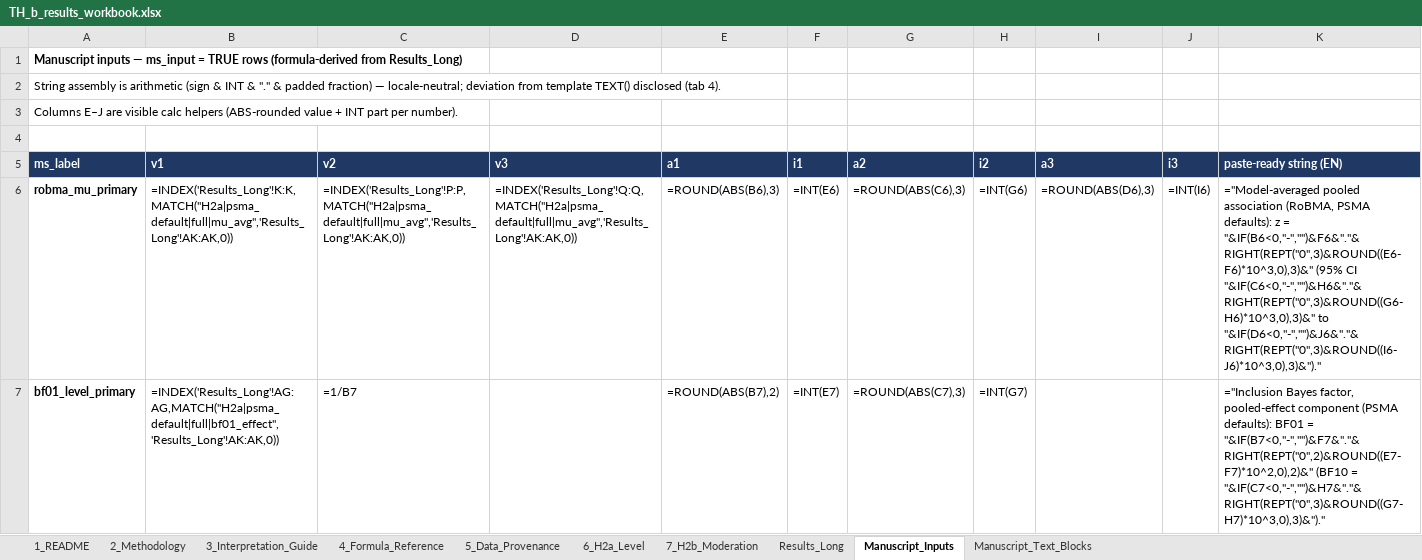
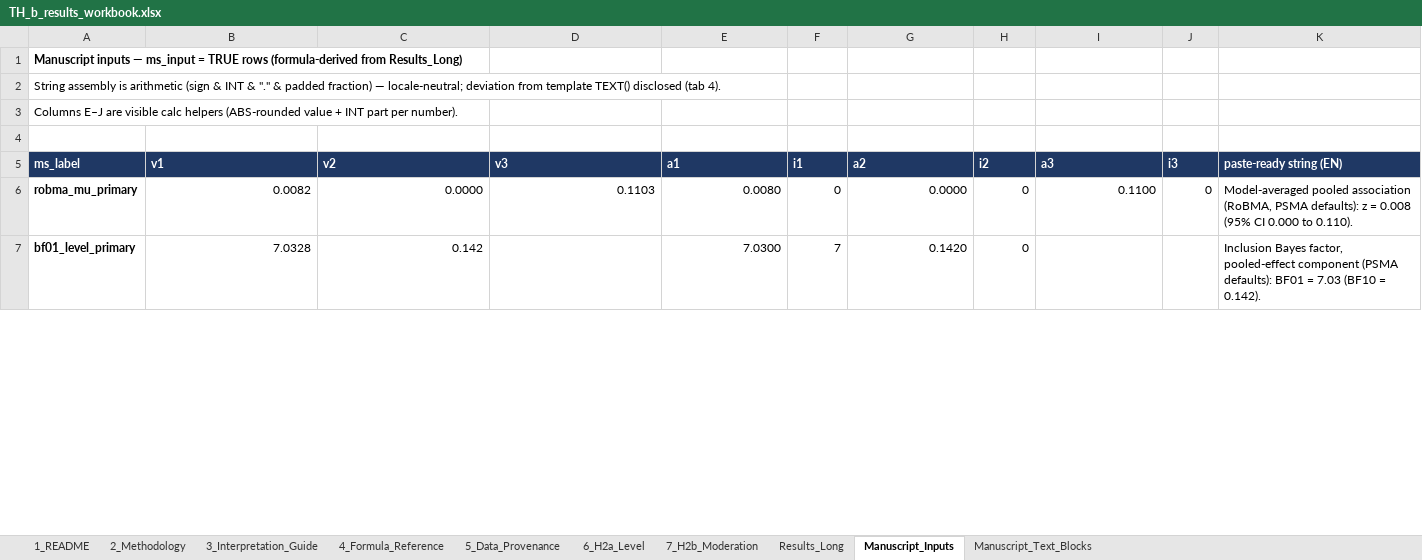
Before and after one commit to rwitte-wu-research/FOMA-CER-COD-Paris, an Excel workbook: output/TH_b_results_workbook.xlsx, sheet Manuscript_Inputs, drawn as a sheet; only a part is shown; values as stored, in another font and other column widths than the file's, no borders; formulas without a stored value are shown as written; the diff covers the shown part only; the diff names each change by its address in the sheet, - before the commit and + after, or states it on an @@ line.

```diff
--- a/output/TH_b_results_workbook.xlsx (sheet Manuscript_Inputs)
+++ b/output/TH_b_results_workbook.xlsx (sheet Manuscript_Inputs)
-B6 (v1): =INDEX('Results_Long'!K:K,MATCH("H2a|psma_default|full|mu_avg",'Results_Long'!AK:AK,0))
+B6 (v1): 0.0082
-C6 (v2): =INDEX('Results_Long'!P:P,MATCH("H2a|psma_default|full|mu_avg",'Results_Long'!AK:AK,0))
+C6 (v2): 0.0000
-D6 (v3): =INDEX('Results_Long'!Q:Q,MATCH("H2a|psma_default|full|mu_avg",'Results_Long'!AK:AK,0))
+D6 (v3): 0.1103
-E6 (a1): =ROUND(ABS(B6),3)
+E6 (a1): 0.0080
-F6 (i1): =INT(E6)
+F6 (i1): 0
-G6 (a2): =ROUND(ABS(C6),3)
+G6 (a2): 0.0000
-H6 (i2): =INT(G6)
+H6 (i2): 0
-I6 (a3): =ROUND(ABS(D6),3)
+I6 (a3): 0.1100
-J6 (i3): =INT(I6)
+J6 (i3): 0
-K6 (paste-ready string (EN)): ="Model-averaged pooled association (RoBMA, PSMA defaults): z = "&IF(B6<0,"-","")&F6&"."&RIGHT(REPT("0",3)&ROUND((E6-F6)*10^3,0),3)&" (95% CI "&IF(C6<0,"-","")&H6&"."&RIGHT(REPT("0",3)&ROUND((G6-H6)*10^3,0),3)&" to "&IF(D6<0,"-","")&J6&"."&RIGHT(REPT("0",3)&ROUND((I6-J6)*10^3,0),3)&")."
+K6 (paste-ready string (EN)): Model-averaged pooled association (RoBMA, PSMA defaults): z = 0.008 (95% CI 0.000 to 0.110).
-B7 (v1): =INDEX('Results_Long'!AG:AG,MATCH("H2a|psma_default|full|bf01_effect",'Results_Long'!AK:AK,0))
+B7 (v1): 7.0328
-C7 (v2): =1/B7
+C7 (v2): 0.142
-E7 (a1): =ROUND(ABS(B7),2)
+E7 (a1): 7.0300
-F7 (i1): =INT(E7)
+F7 (i1): 7
-G7 (a2): =ROUND(ABS(C7),3)
+G7 (a2): 0.1420
-H7 (i2): =INT(G7)
+H7 (i2): 0
-K7 (paste-ready string (EN)): ="Inclusion Bayes factor, pooled-effect component (PSMA defaults): BF01 = "&IF(B7<0,"-","")&F7&"."&RIGHT(REPT("0",2)&ROUND((E7-F7)*10^2,0),2)&" (BF10 = "&IF(C7<0,"-","")&H7&"."&RIGHT(REPT("0",3)&ROUND((G7-H7)*10^3,0),3)&")."
+K7 (paste-ready string (EN)): Inclusion Bayes factor, pooled-effect component (PSMA defaults): BF01 = 7.03 (BF10 = 0.142).
```
Also changed, not shown: 17 edited cells elsewhere in this sheet, sheet 6_H2a_Level, sheet Results_Long, sheet 7_H2b_Moderation, sheet 4_Formula_Reference, sheet Manuscript_Text_Blocks, charts or pictures, docs/CER-COD_Status.xlsx, output/TH_a_results_workbook.xlsx, 3 other files.
